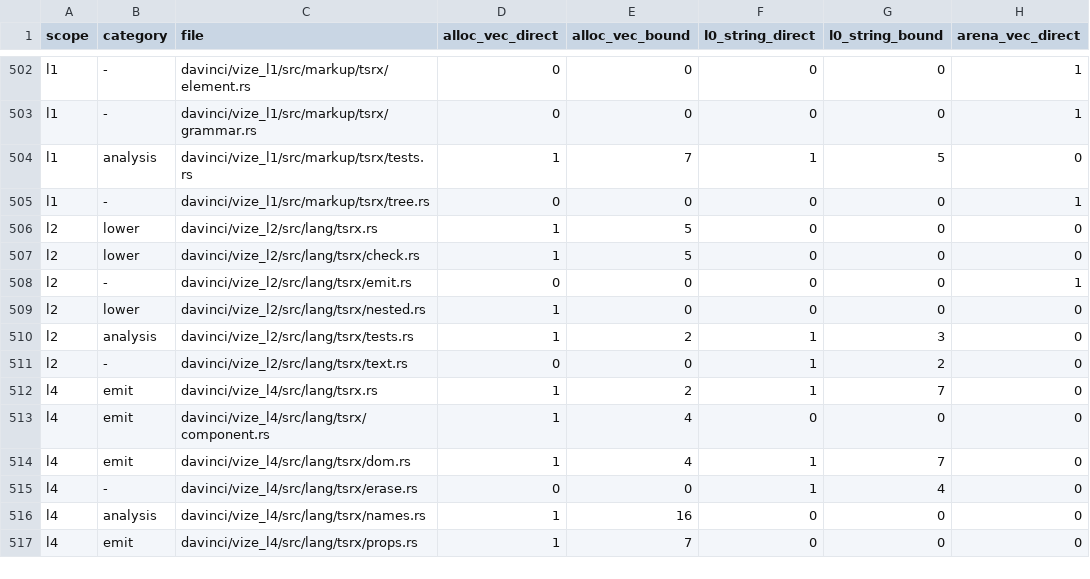
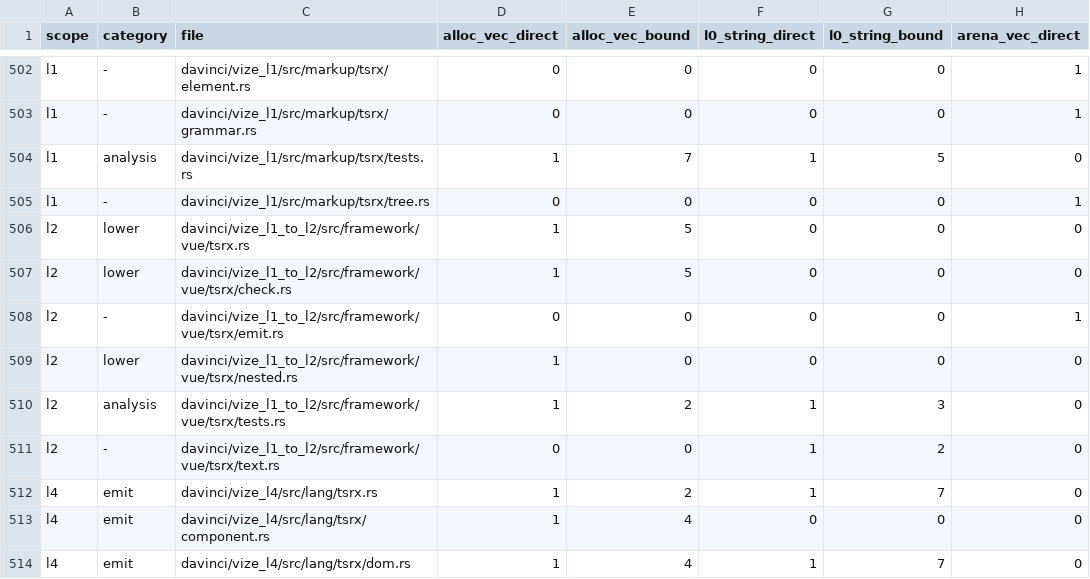
Before and after one commit to ubugeeei-prod/vize, a TSV file: docs/davinci/plan/storage-inventory.tsv, drawn as a sheet; only a part is shown, gaps mark what is left out; the shorter side is filled out with more unchanged rows; the diff names each change by its address in the sheet, - before the commit and + after, or states it on an @@ line.

```diff
--- a/docs/davinci/plan/storage-inventory.tsv
+++ b/docs/davinci/plan/storage-inventory.tsv
-C506 (file): davinci/vize_l2/src/lang/tsrx.rs
+C506 (file): davinci/vize_l1_to_l2/src/framework/vue/tsrx.rs
-C507 (file): davinci/vize_l2/src/lang/tsrx/check.rs
+C507 (file): davinci/vize_l1_to_l2/src/framework/vue/tsrx/check.rs
-C508 (file): davinci/vize_l2/src/lang/tsrx/emit.rs
+C508 (file): davinci/vize_l1_to_l2/src/framework/vue/tsrx/emit.rs
-C509 (file): davinci/vize_l2/src/lang/tsrx/nested.rs
+C509 (file): davinci/vize_l1_to_l2/src/framework/vue/tsrx/nested.rs
-C510 (file): davinci/vize_l2/src/lang/tsrx/tests.rs
+C510 (file): davinci/vize_l1_to_l2/src/framework/vue/tsrx/tests.rs
-C511 (file): davinci/vize_l2/src/lang/tsrx/text.rs
+C511 (file): davinci/vize_l1_to_l2/src/framework/vue/tsrx/text.rs
```
Also changed, not shown: 16 other files.
